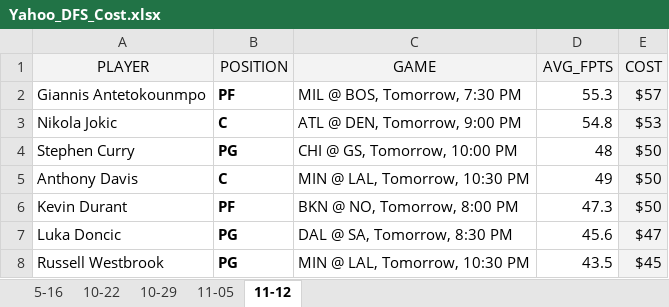
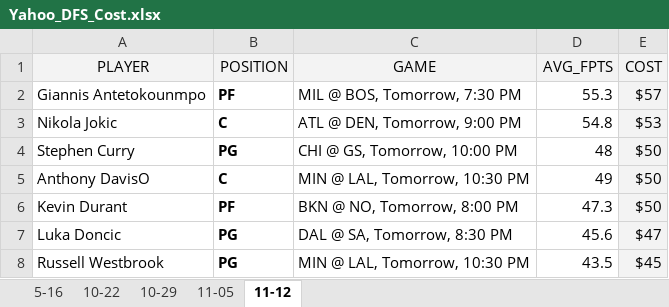
Before and after one commit to ZTFisme/Data-Sets, an Excel workbook: Yahoo_DFS_Cost.xlsx, sheet 11-12, drawn as a sheet; only a part is shown; values as stored, in another font and other column widths than the file's, no borders; the diff names each change by its address in the sheet, - before the commit and + after, or states it on an @@ line.

Commit message:
Add files via upload

```diff
--- a/Yahoo_DFS_Cost.xlsx (sheet 11-12)
+++ b/Yahoo_DFS_Cost.xlsx (sheet 11-12)
-A5 (PLAYER): Anthony Davis
+A5 (PLAYER): Anthony DavisO
```
